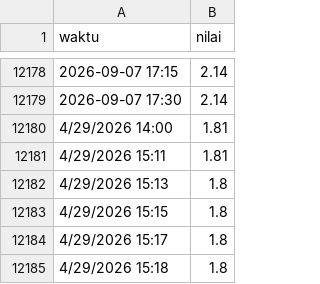
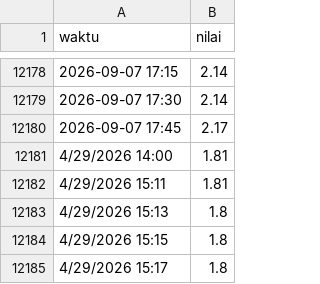
Before and after one commit to epdamanik/Pasut-Ancol, a CSV file: history_bpbd_pasarikan.csv, drawn as a sheet; only a part is shown, gaps mark what is left out; the shorter side is filled out with more unchanged rows; the diff names each change by its address in the sheet, - before the commit and + after, or states it on an @@ line.

Commit message:
Auto-update data TMA [skip ci]

```diff
--- a/history_bpbd_pasarikan.csv
+++ b/history_bpbd_pasarikan.csv
+row 12180: 2026-09-07 17:45 | 2.17
```
Also changed, not shown: history_aws_priok.csv.
